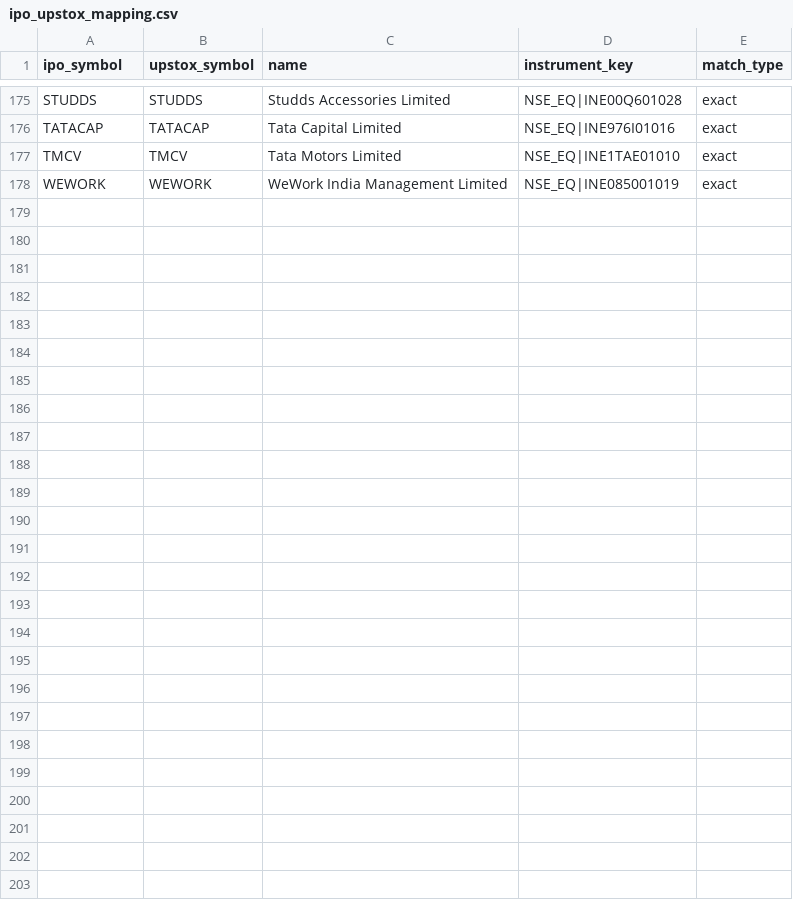
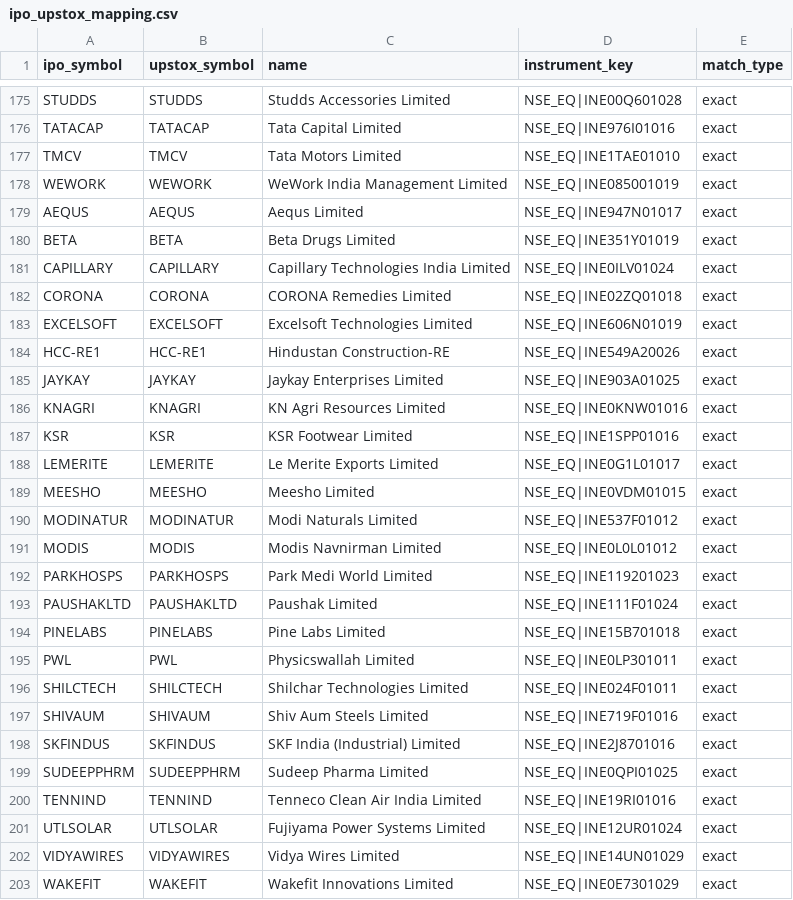
Before and after one commit to Deep-Adhia/IPO-Base-Scanner, a CSV file: ipo_upstox_mapping.csv, drawn as a sheet; only a part is shown, gaps mark what is left out; the diff names each change by its address in the sheet, - before the commit and + after, or states it on an @@ line.

```diff
--- a/ipo_upstox_mapping.csv
+++ b/ipo_upstox_mapping.csv
+row 179: AEQUS | AEQUS | Aequs Limited | NSE_EQ|INE947N01017 | exact
+row 180: BETA | BETA | Beta Drugs Limited | NSE_EQ|INE351Y01019 | exact
+row 181: CAPILLARY | CAPILLARY | Capillary Technologies India Limited | NSE_EQ|INE0ILV01024 | exact
+row 182: CORONA | CORONA | CORONA Remedies Limited | NSE_EQ|INE02ZQ01018 | exact
+row 183: EXCELSOFT | EXCELSOFT | Excelsoft Technologies Limited | NSE_EQ|INE606N01019 | exact
+row 184: HCC-RE1 | HCC-RE1 | Hindustan Construction-RE | NSE_EQ|INE549A20026 | exact
+row 185: JAYKAY | JAYKAY | Jaykay Enterprises Limited | NSE_EQ|INE903A01025 | exact
+row 186: KNAGRI | KNAGRI | KN Agri Resources Limited | NSE_EQ|INE0KNW01016 | exact
+row 187: KSR | KSR | KSR Footwear Limited | NSE_EQ|INE1SPP01016 | exact
+row 188: LEMERITE | LEMERITE | Le Merite Exports Limited | NSE_EQ|INE0G1L01017 | exact
+row 189: MEESHO | MEESHO | Meesho Limited | NSE_EQ|INE0VDM01015 | exact
+row 190: MODINATUR | MODINATUR | Modi Naturals Limited | NSE_EQ|INE537F01012 | exact
+row 191: MODIS | MODIS | Modis Navnirman Limited | NSE_EQ|INE0L0L01012 | exact
+row 192: PARKHOSPS | PARKHOSPS | Park Medi World Limited | NSE_EQ|INE119201023 | exact
+row 193: PAUSHAKLTD | PAUSHAKLTD | Paushak Limited | NSE_EQ|INE111F01024 | exact
+row 194: PINELABS | PINELABS | Pine Labs Limited | NSE_EQ|INE15B701018 | exact
+row 195: PWL | PWL | Physicswallah Limited | NSE_EQ|INE0LP301011 | exact
+row 196: SHILCTECH | SHILCTECH | Shilchar Technologies Limited | NSE_EQ|INE024F01011 | exact
+row 197: SHIVAUM | SHIVAUM | Shiv Aum Steels Limited | NSE_EQ|INE719F01016 | exact
+row 198: SKFINDUS | SKFINDUS | SKF India (Industrial) Limited | NSE_EQ|INE2J8701016 | exact
+row 199: SUDEEPPHRM | SUDEEPPHRM | Sudeep Pharma Limited | NSE_EQ|INE0QPI01025 | exact
+row 200: TENNIND | TENNIND | Tenneco Clean Air India Limited | NSE_EQ|INE19RI01016 | exact
+row 201: UTLSOLAR | UTLSOLAR | Fujiyama Power Systems Limited | NSE_EQ|INE12UR01024 | exact
+row 202: VIDYAWIRES | VIDYAWIRES | Vidya Wires Limited | NSE_EQ|INE14UN01029 | exact
+row 203: WAKEFIT | WAKEFIT | Wakefit Innovations Limited | NSE_EQ|INE0E7301029 | exact
```
Also changed, not shown: 3 other files.
